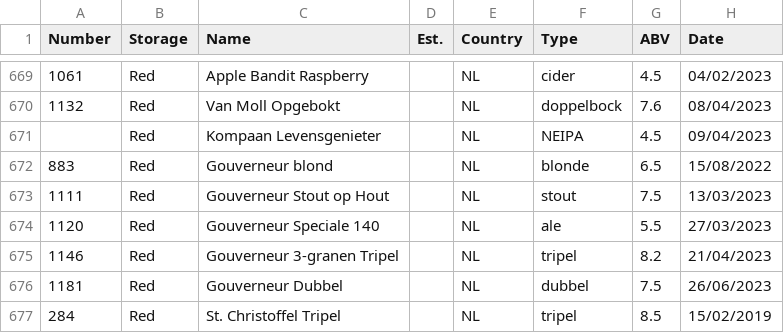
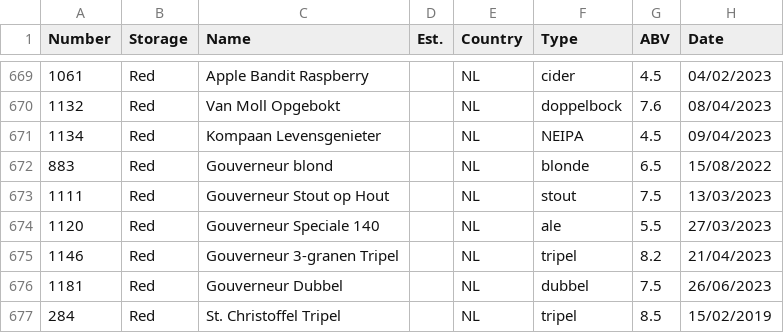
Before and after one commit to RDMoise/many-beers, a CSV file: 1202beers.csv, drawn as a sheet; only a part is shown, gaps mark what is left out.

```diff
--- a/1202beers.csv
+++ b/1202beers.csv
@@ -670,3 +670,3 @@ Number;Storage;Name;Est.;Country;Type;ABV;Date
 1132;Red;Van Moll Opgebokt;;NL;doppelbock;7.6;08/04/2023
-;Red;Kompaan Levensgenieter;;NL;NEIPA;4.5;09/04/2023
+1134;Red;Kompaan Levensgenieter;;NL;NEIPA;4.5;09/04/2023
 883;Red;Gouverneur blond;;NL;blonde;6.5;15/08/2022
```
Also changed, not shown: 10 other files.
